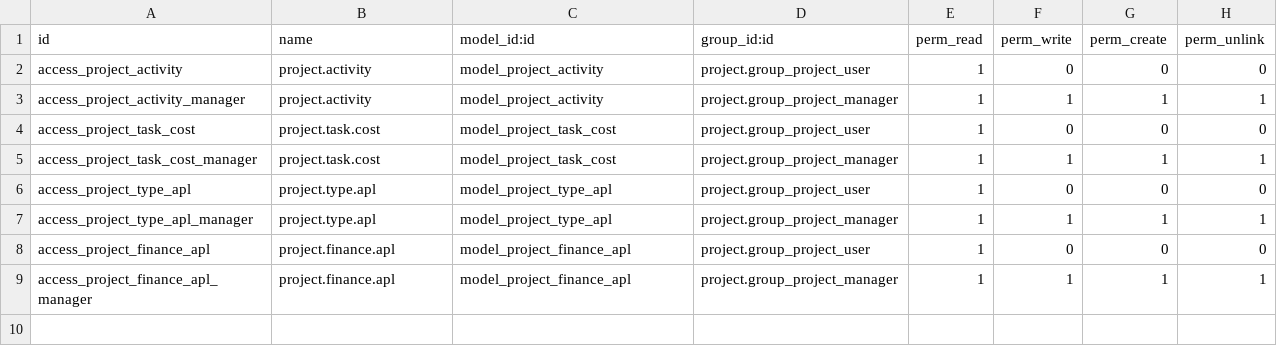
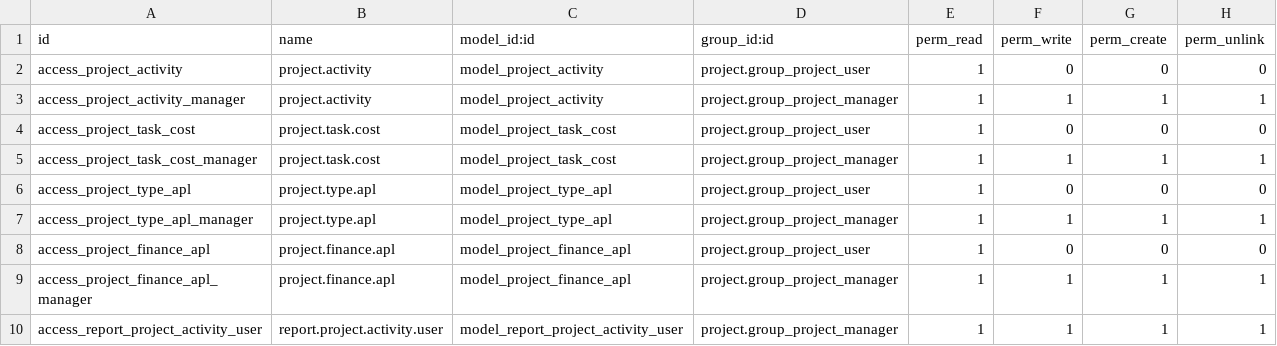
Before and after one commit to Comunitea/CMNT_0090_2016_APL, a CSV file: project-addons/apl/project_activity/security/ir.model.access.csv, drawn as a sheet.

```diff
--- a/project-addons/apl/project_activity/security/ir.model.access.csv
+++ b/project-addons/apl/project_activity/security/ir.model.access.csv
@@ -9 +9,2 @@ access_project_finance_apl,project.finance.apl,model_project_finance_apl,project
 access_project_finance_apl_manager,project.finance.apl,model_project_finance_apl,project.group_project_manager,1,1,1,1
+access_report_project_activity_user,report.project.activity.user,model_report_project_activity_user,project.group_project_manager,1,1,1,1
```
Also changed, not shown: 2 other files.
